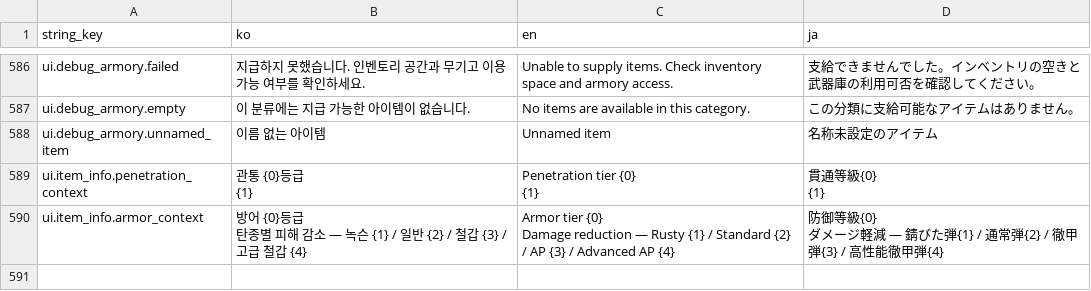
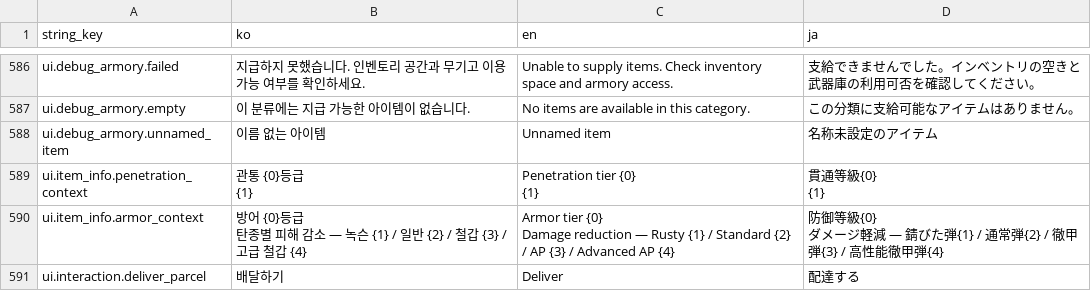
Before and after one commit to octopus7/extraction_shooter, a CSV file: TunaSweeper/Content/Data/UITextStrings.csv, drawn as a sheet; only a part is shown, gaps mark what is left out.

```diff
--- a/TunaSweeper/Content/Data/UITextStrings.csv
+++ b/TunaSweeper/Content/Data/UITextStrings.csv
@@ -596 +596,2 @@ Damage reduction — Rusty {1} / Standard {2} / AP {3} / Advanced AP {4}","防
 ダメージ軽減 — 錆びた弾{1} / 通常弾{2} / 徹甲弾{3} / 高性能徹甲弾{4}"
+ui.interaction.deliver_parcel,배달하기,Deliver,配達する
```
Also changed, not shown: TunaSweeper/Content/Data/Translations/UITextStrings.csv, 11 other files.
